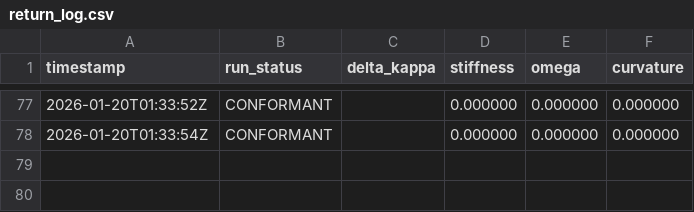
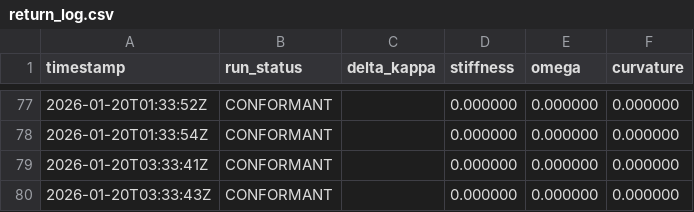
Before and after one commit to calebpruett927/GENERATIVE-COLLAPSE-DYNAMICS, a CSV file: ledger/return_log.csv, drawn as a sheet; only a part is shown, gaps mark what is left out; the diff names each change by its address in the sheet, - before the commit and + after, or states it on an @@ line.

Commit message:
chore: Add duplicate directory protection and update return log
- Add UMCP-Metadata-Runnable-Code/ to .gitignore to prevent recursive clones
- Update return_log.csv with recent validation runs
- Cleanup from repo health check (removed 170MB duplicate directory)

```diff
--- a/ledger/return_log.csv
+++ b/ledger/return_log.csv
+row 79: 2026-01-20T03:33:41Z | CONFORMANT |  | 0.000000 | 0.000000 | 0.000000
+row 80: 2026-01-20T03:33:43Z | CONFORMANT |  | 0.000000 | 0.000000 | 0.000000
```
Also changed, not shown: 1 other file.
